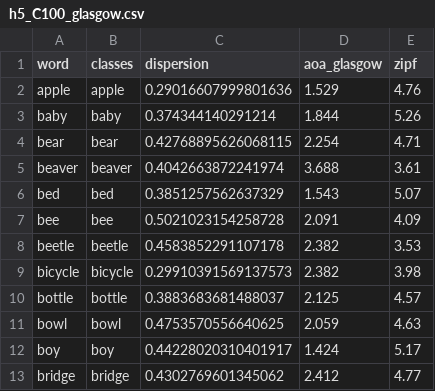
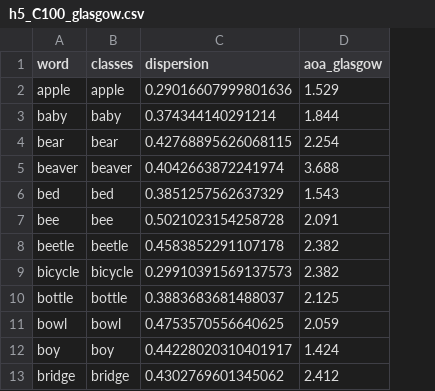
Before and after one commit to patriciomvera/lexical-consensus, a CSV file: human_data_analyses/data/h5_C100_glasgow.csv, drawn as a sheet; only a part is shown; the diff names each change by its address in the sheet, - before the commit and + after, or states it on an @@ line.

Commit message:
human_data_analyses: exploratory H4 order moderation and superordinate-only models (deviations 34-35); data licenses; per-participant XTMEM derivative and wordfreq values no longer shipped, rebuilt by scripts (deviation 36)

```diff
--- a/human_data_analyses/data/h5_C100_glasgow.csv
+++ b/human_data_analyses/data/h5_C100_glasgow.csv
-column E (zipf), rows 2-13: 4.76 | 5.26 | 4.71 | 3.61 | 5.07 | 4.09 | 3.53 | 3.98 | 4.57 | 4.63 | 5.17 | 4.77
```
Also changed, not shown: human_data_analyses/data/h5_C10_glasgow.csv, 14 other files.
